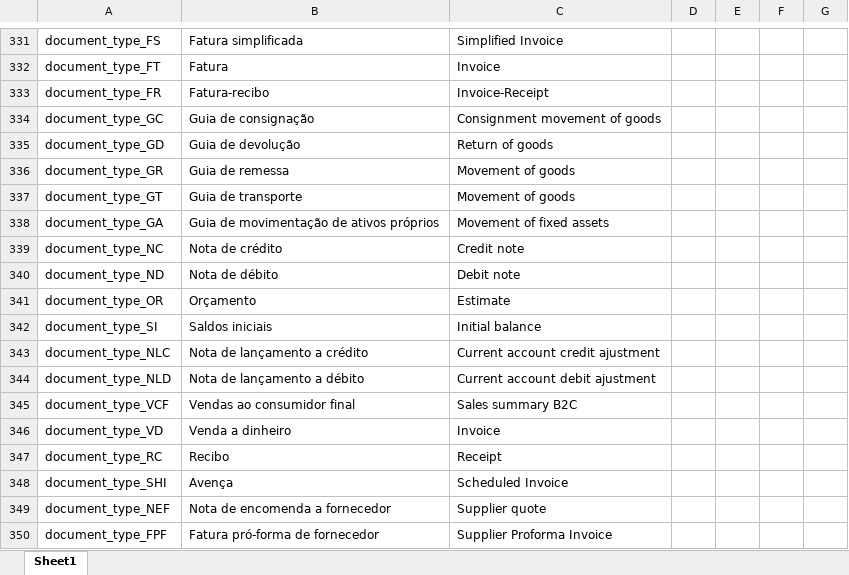
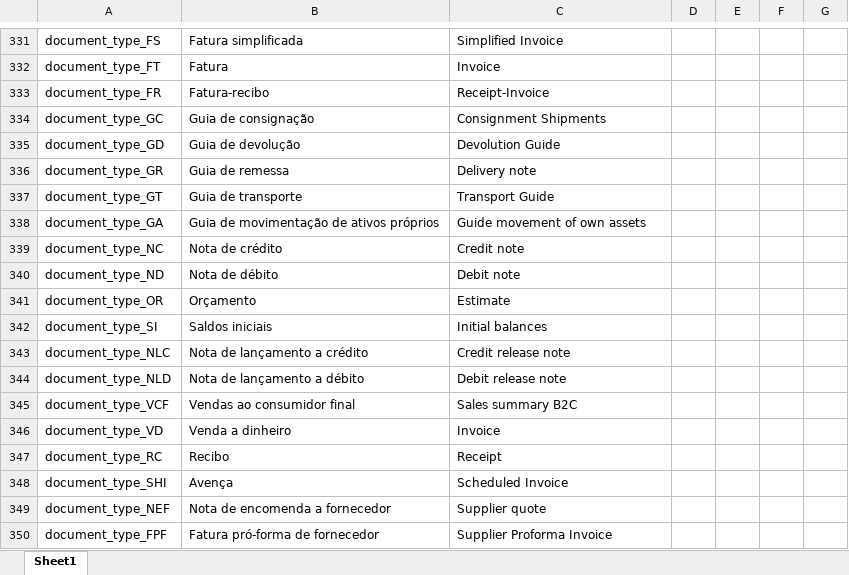
Before and after one commit to vpfpinho/sp-duh, an Excel workbook: config/i18n/i18n.xlsx, sheet Sheet1, drawn as a sheet; only a part is shown, gaps mark what is left out; values as stored, in another font and other column widths than the file's, no borders; table styles not drawn; the diff names each change by its address in the sheet, - before the commit and + after, or states it on an @@ line.

Commit message:
"Fix" (the customer is always right, anyway, part II) en localised texts for sales document types descriptions: ALL document type descriptions were rolled-back to their previous (toconline's billing.en.yml) versions

```diff
--- a/config/i18n/i18n.xlsx (sheet Sheet1)
+++ b/config/i18n/i18n.xlsx (sheet Sheet1)
-C333: Invoice-Receipt
+C333: Receipt-Invoice
-C334: Consignment movement of goods
+C334: Consignment Shipments
-C335: Return of goods
+C335: Devolution Guide
-C336: Movement of goods
+C336: Delivery note
-C337: Movement of goods
+C337: Transport Guide
-C338: Movement of fixed assets
+C338: Guide movement of own assets
-C342: Initial balance
+C342: Initial balances
-C343: Current account credit ajustment
+C343: Credit release note
-C344: Current account debit ajustment
+C344: Debit release note
```
